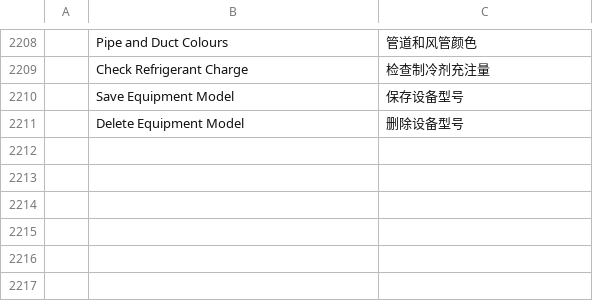
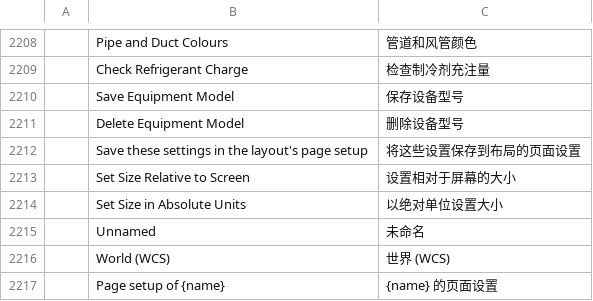
Before and after one commit to Dievartis/cadcraft, a TSV file: crates/ui-egui/src/i18n/zh.tsv, drawn as a sheet; only a part is shown, gaps mark what is left out; the diff names each change by its address in the sheet, - before the commit and + after, or states it on an @@ line.

```diff
--- a/crates/ui-egui/src/i18n/zh.tsv
+++ b/crates/ui-egui/src/i18n/zh.tsv
+row 2212:  | Save these settings in the layout's page setup | 将这些设置保存到布局的页面设置
+row 2213:  | Set Size Relative to Screen | 设置相对于屏幕的大小
+row 2214:  | Set Size in Absolute Units | 以绝对单位设置大小
+row 2215:  | Unnamed | 未命名
+row 2216:  | World (WCS) | 世界 (WCS)
+row 2217:  | Page setup of {name} | {name} 的页面设置
```
Also changed, not shown: crates/ui-egui/src/i18n/fr.tsv, 3 other files.
